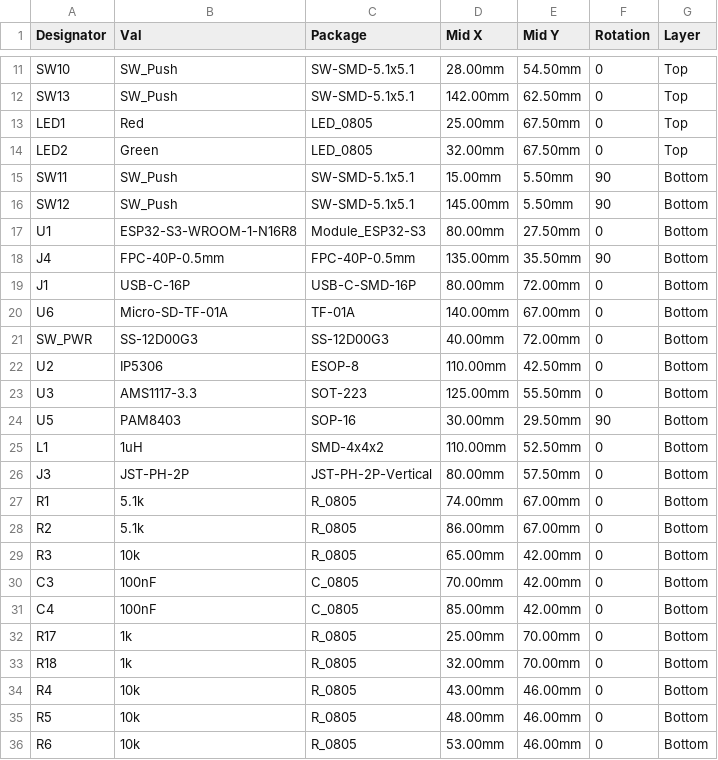
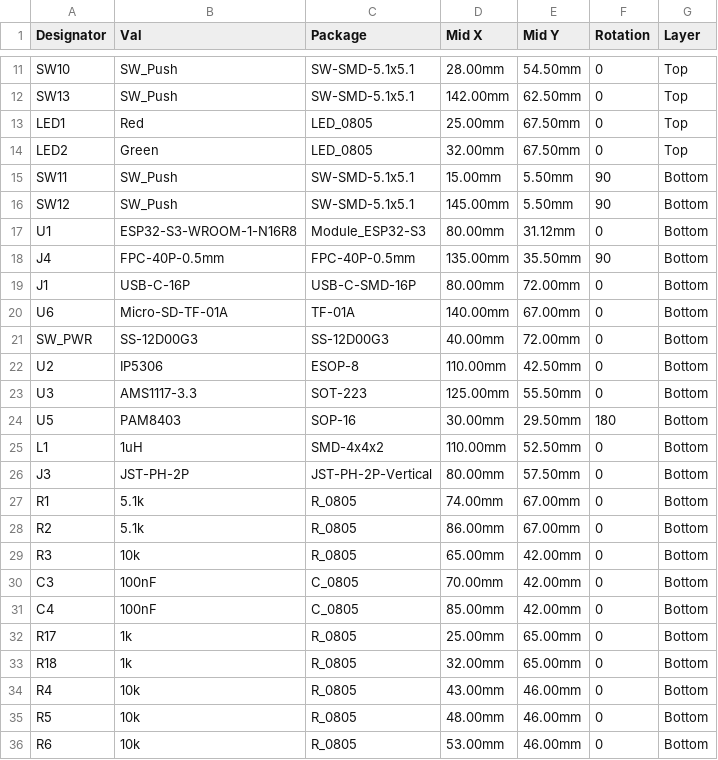
Before and after one commit to pjcau/esp32-emu-turbo, a CSV file: release_jlcpcb/cpl.csv, drawn as a sheet; only a part is shown, gaps mark what is left out.

```diff
--- a/release_jlcpcb/cpl.csv
+++ b/release_jlcpcb/cpl.csv
@@ -16,3 +16,3 @@ SW11,SW_Push,SW-SMD-5.1x5.1,15.00mm,5.50mm,90,Bottom
 SW12,SW_Push,SW-SMD-5.1x5.1,145.00mm,5.50mm,90,Bottom
-U1,ESP32-S3-WROOM-1-N16R8,Module_ESP32-S3,80.00mm,27.50mm,0,Bottom
+U1,ESP32-S3-WROOM-1-N16R8,Module_ESP32-S3,80.00mm,31.12mm,0,Bottom
 J4,FPC-40P-0.5mm,FPC-40P-0.5mm,135.00mm,35.50mm,90,Bottom
@@ -23,3 +23,3 @@ U2,IP5306,ESOP-8,110.00mm,42.50mm,0,Bottom
 U3,AMS1117-3.3,SOT-223,125.00mm,55.50mm,0,Bottom
-U5,PAM8403,SOP-16,30.00mm,29.50mm,90,Bottom
+U5,PAM8403,SOP-16,30.00mm,29.50mm,180,Bottom
 L1,1uH,SMD-4x4x2,110.00mm,52.50mm,0,Bottom
@@ -31,4 +31,4 @@ C3,100nF,C_0805,70.00mm,42.00mm,0,Bottom
 C4,100nF,C_0805,85.00mm,42.00mm,0,Bottom
-R17,1k,R_0805,25.00mm,70.00mm,0,Bottom
-R18,1k,R_0805,32.00mm,70.00mm,0,Bottom
+R17,1k,R_0805,25.00mm,65.00mm,0,Bottom
+R18,1k,R_0805,32.00mm,65.00mm,0,Bottom
 R4,10k,R_0805,43.00mm,46.00mm,0,Bottom
```
Also changed, not shown: hardware/kicad/jlcpcb/cpl.csv, 58 other files.
